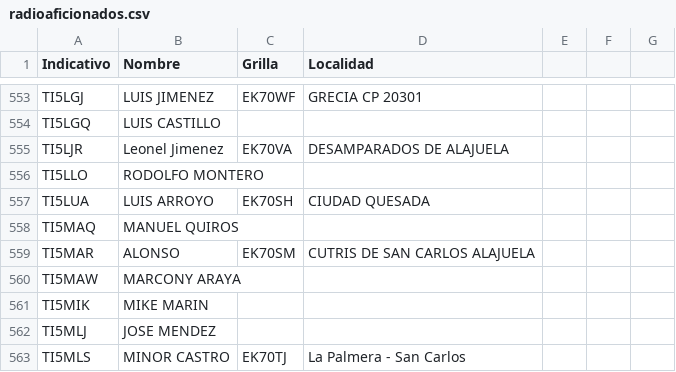
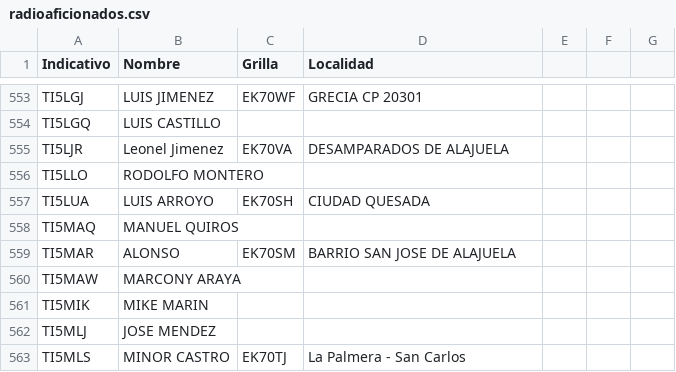
Before and after one commit to ti3wti/revista-matutina, a CSV file: data/radioaficionados.csv, drawn as a sheet; only a part is shown, gaps mark what is left out.

Commit message:
Actualiza grilla/localidad TI5MAR

```diff
--- a/data/radioaficionados.csv
+++ b/data/radioaficionados.csv
@@ -558,3 +558,3 @@ TI5LUA,LUIS ARROYO,EK70SH,CIUDAD QUESADA
 TI5MAQ,MANUEL QUIROS,,
-TI5MAR,ALONSO,EK70SM,CUTRIS DE SAN CARLOS ALAJUELA
+TI5MAR,ALONSO,EK70SM,BARRIO SAN JOSE DE ALAJUELA
 TI5MAW,MARCONY ARAYA,,
```
